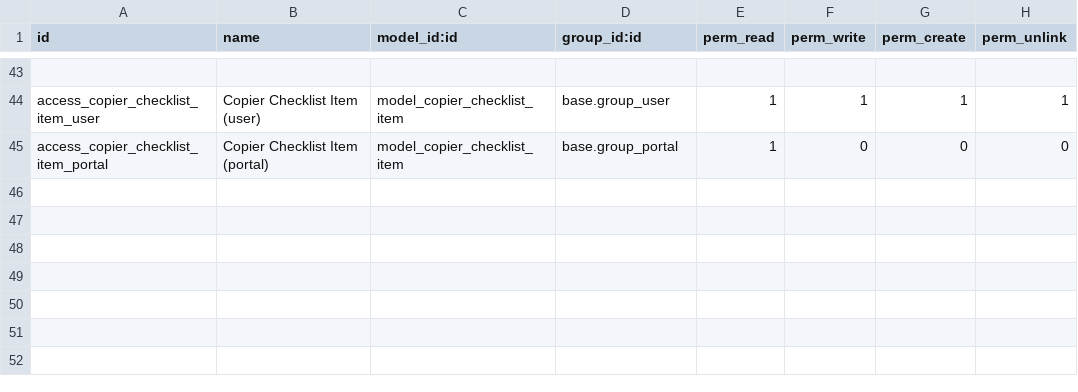
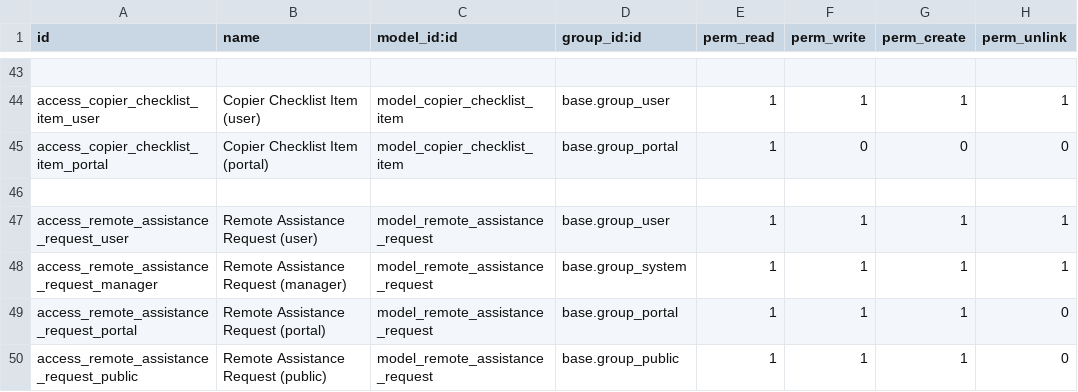
Before and after one commit to isidrovera/copier_company, a CSV file: security/ir.model.access.csv, drawn as a sheet; only a part is shown, gaps mark what is left out; the diff names each change by its address in the sheet, - before the commit and + after, or states it on an @@ line.

```diff
--- a/security/ir.model.access.csv
+++ b/security/ir.model.access.csv
+row 46: (empty)
+row 47: access_remote_assistance_request_user | Remote Assistance Request (user) | model_remote_assistance_request | base.group_user | 1 | 1 | 1 | 1
+row 48: access_remote_assistance_request_manager | Remote Assistance Request (manager) | model_remote_assistance_request | base.group_system | 1 | 1 | 1 | 1
+row 49: access_remote_assistance_request_portal | Remote Assistance Request (portal) | model_remote_assistance_request | base.group_portal | 1 | 1 | 1 | 0
+row 50: access_remote_assistance_request_public | Remote Assistance Request (public) | model_remote_assistance_request | base.group_public | 1 | 1 | 1 | 0
```
Also changed, not shown: 1 other file.
